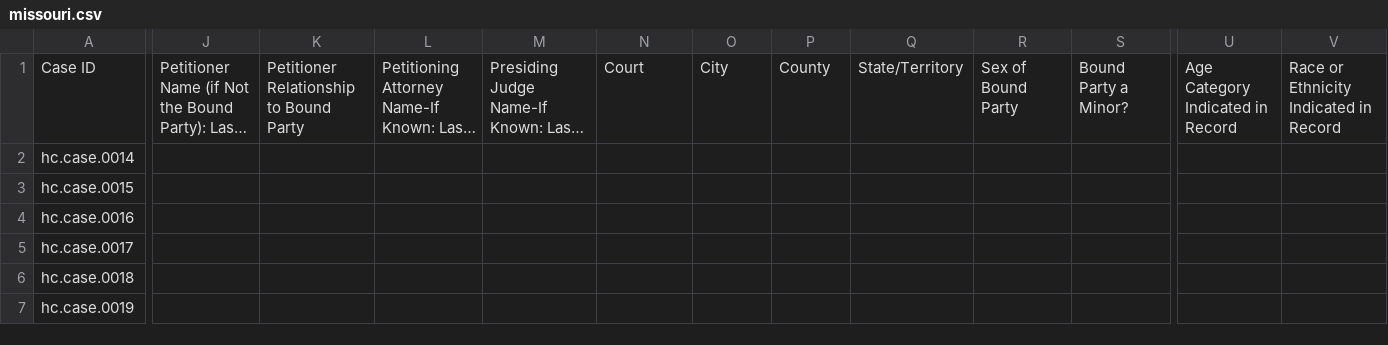
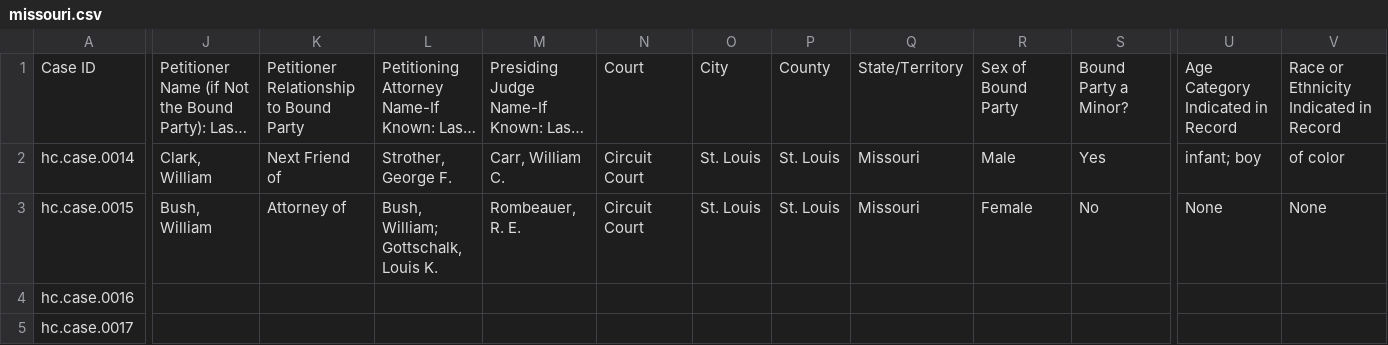
Before and after one commit to CDRH/data_petitioning-for-freedom, a CSV file: source/csv/missouri.csv, drawn as a sheet; only a part is shown, gaps mark what is left out; the shorter side is filled out with more unchanged rows; long unchanged cells end in …; the diff covers the shown part only; the diff names each change by its address in the sheet, - before the commit and + after, or states it on an @@ line.

```diff
--- a/source/csv/missouri.csv
+++ b/source/csv/missouri.csv
-J2: (empty)
+J2: Clark, William
-K2: (empty)
+K2: Next Friend of
-L2: (empty)
+L2: Strother, George F.
-M2: (empty)
+M2: Carr, William C.
-N2:N3: (empty)
+N2:N3: Circuit Court
-O2:O3: (empty)
+O2:O3: St. Louis
-P2:P3: (empty)
+P2:P3: St. Louis
-Q2:Q3: (empty)
+Q2:Q3: Missouri
-R2: (empty)
+R2: Male
-S2: (empty)
+S2: Yes
-U2: (empty)
+U2: infant; boy
-V2: (empty)
+V2: of color
-J3: (empty)
+J3: Bush, William
-K3: (empty)
+K3: Attorney of
-L3: (empty)
+L3: Bush, William; Gottschalk, Louis K.
-M3: (empty)
+M3: Rombeauer, R. E.
-R3: (empty)
+R3: Female
-S3: (empty)
+S3: No
-U3: (empty)
+U3: None
-V3: (empty)
+V3: None
```
Also changed, not shown: 20 edited cells elsewhere in this file, 1 other file.
